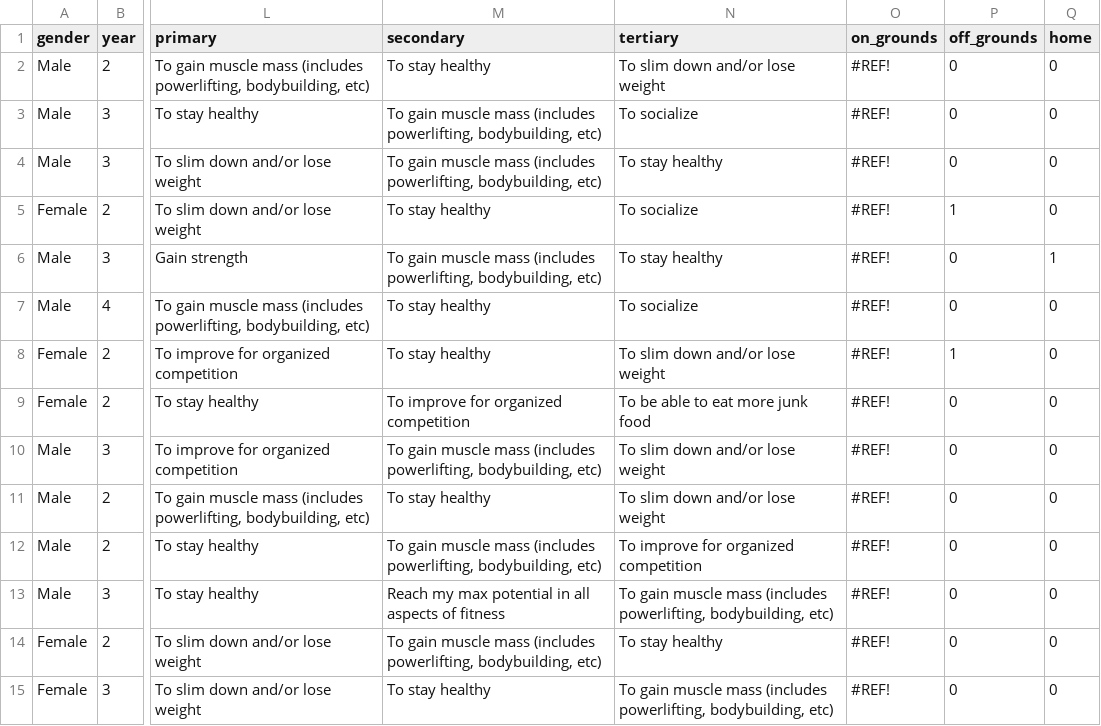
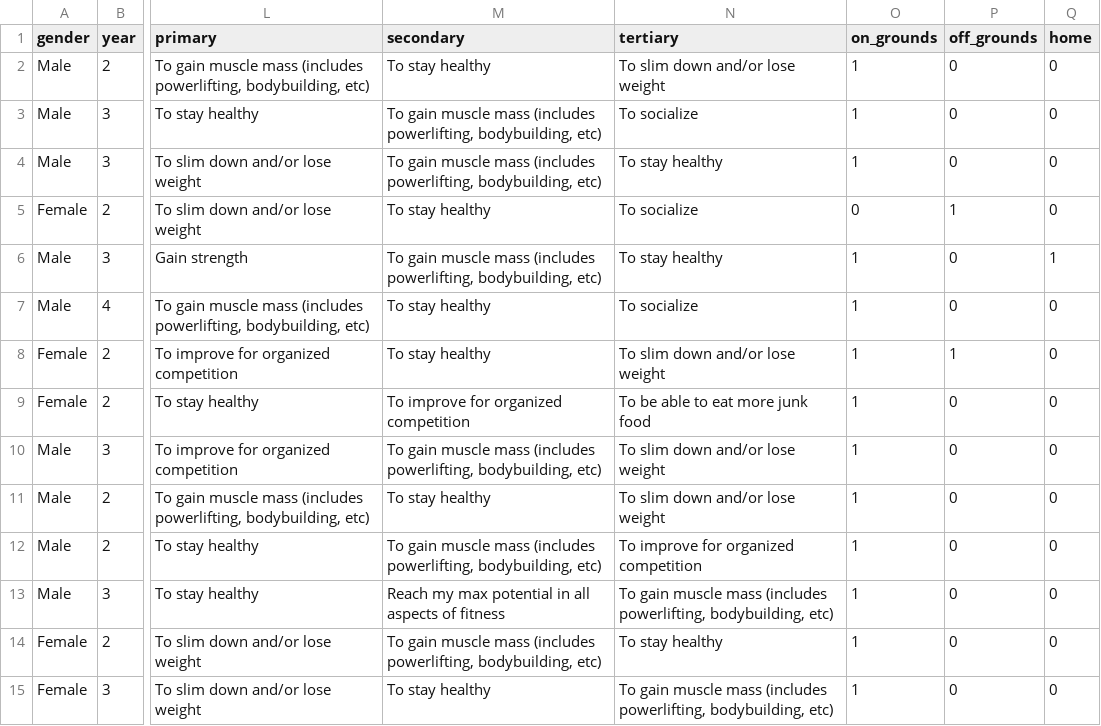
Before and after one commit to sranga12/workouts, a CSV file: workouts.csv, drawn as a sheet; only a part is shown, gaps mark what is left out; the diff covers the shown part only; the diff names each change by its address in the sheet, - before the commit and + after, or states it on an @@ line.

Commit message:
Update workouts.csv

```diff
--- a/workouts.csv
+++ b/workouts.csv
-O2:O4 (on_grounds): #REF!
+O2:O4 (on_grounds): 1
-O5 (on_grounds): #REF!
+O5 (on_grounds): 0
-O6:O15 (on_grounds): #REF!
+O6:O15 (on_grounds): 1
```
Also changed, not shown: 95 edited cells elsewhere in this file.
